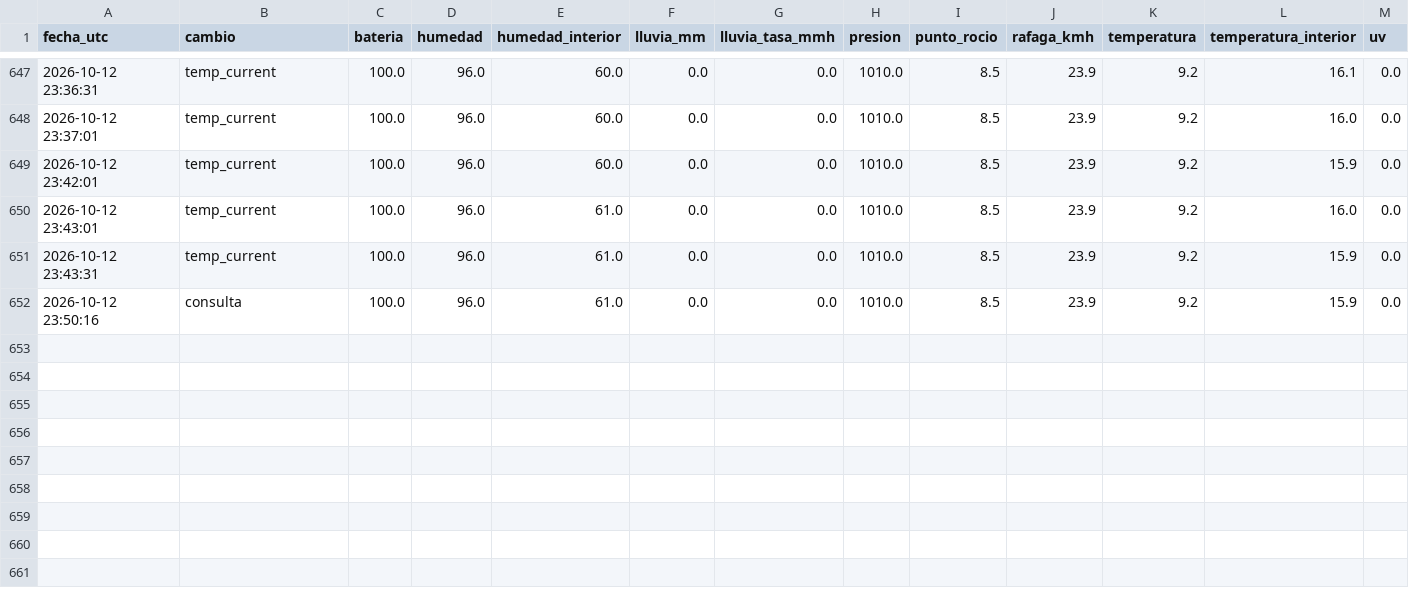
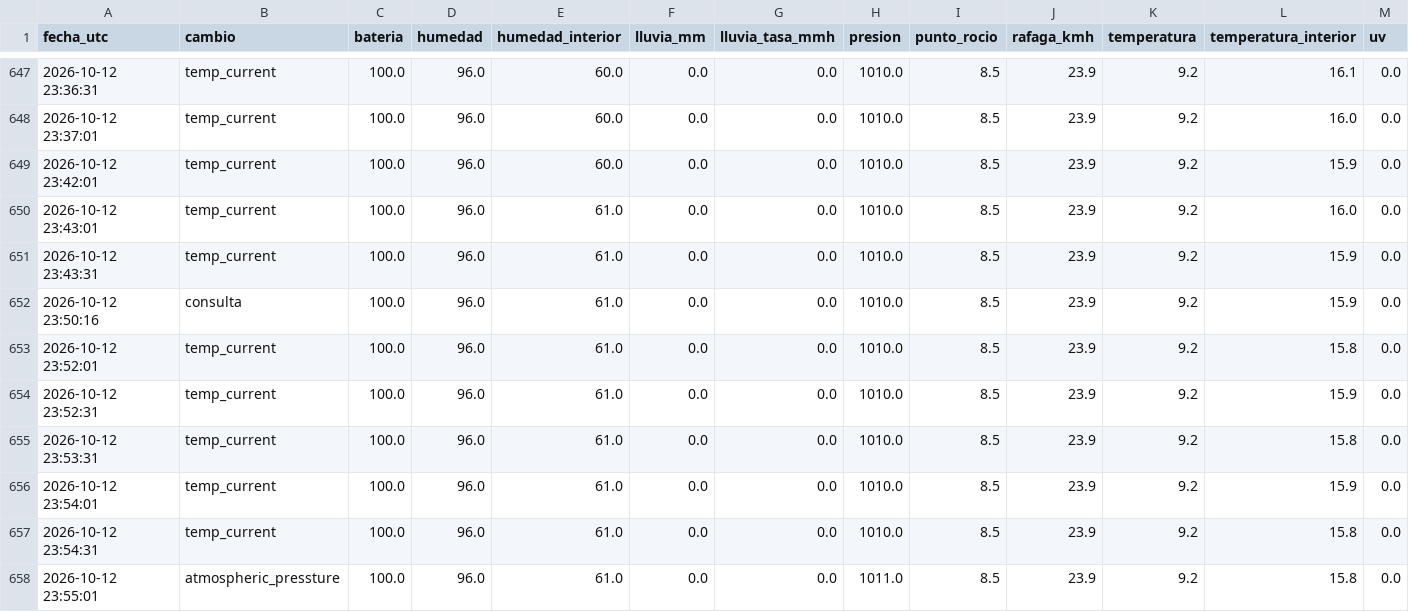
Before and after one commit to nacho7600/eldoradito, a CSV file: data/historial_completo_2026-10-12.csv, drawn as a sheet; only a part is shown, gaps mark what is left out; rows hold the shown columns only; the diff names each change by its address in the sheet, - before the commit and + after, or states it on an @@ line.

```diff
--- a/data/historial_completo_2026-10-12.csv
+++ b/data/historial_completo_2026-10-12.csv
+row 653: 2026-10-12 23:52:01 | temp_current | 100.0 | 96.0 | 61.0 | 0.0 | 0.0 | 1010.0 | 8.5 | 23.9 | 9.2 | 15.8 | 0.0
+row 654: 2026-10-12 23:52:31 | temp_current | 100.0 | 96.0 | 61.0 | 0.0 | 0.0 | 1010.0 | 8.5 | 23.9 | 9.2 | 15.9 | 0.0
+row 655: 2026-10-12 23:53:31 | temp_current | 100.0 | 96.0 | 61.0 | 0.0 | 0.0 | 1010.0 | 8.5 | 23.9 | 9.2 | 15.8 | 0.0
+row 656: 2026-10-12 23:54:01 | temp_current | 100.0 | 96.0 | 61.0 | 0.0 | 0.0 | 1010.0 | 8.5 | 23.9 | 9.2 | 15.9 | 0.0
+row 657: 2026-10-12 23:54:31 | temp_current | 100.0 | 96.0 | 61.0 | 0.0 | 0.0 | 1010.0 | 8.5 | 23.9 | 9.2 | 15.8 | 0.0
+row 658: 2026-10-12 23:55:01 | atmospheric_pressture | 100.0 | 96.0 | 61.0 | 0.0 | 0.0 | 1011.0 | 8.5 | 23.9 | 9.2 | 15.8 | 0.0
```
Also changed, not shown: data/historial.csv, 2 other files.
